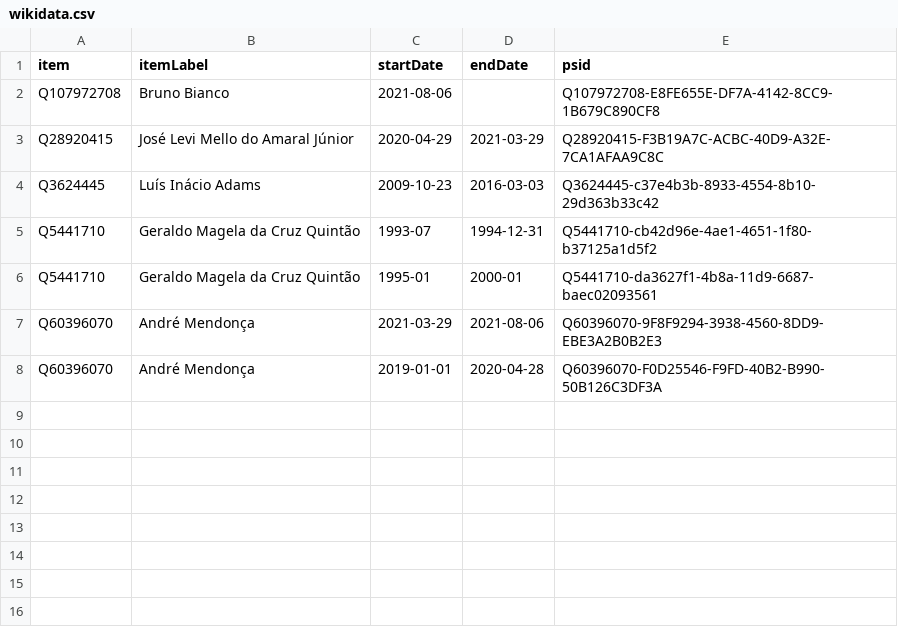
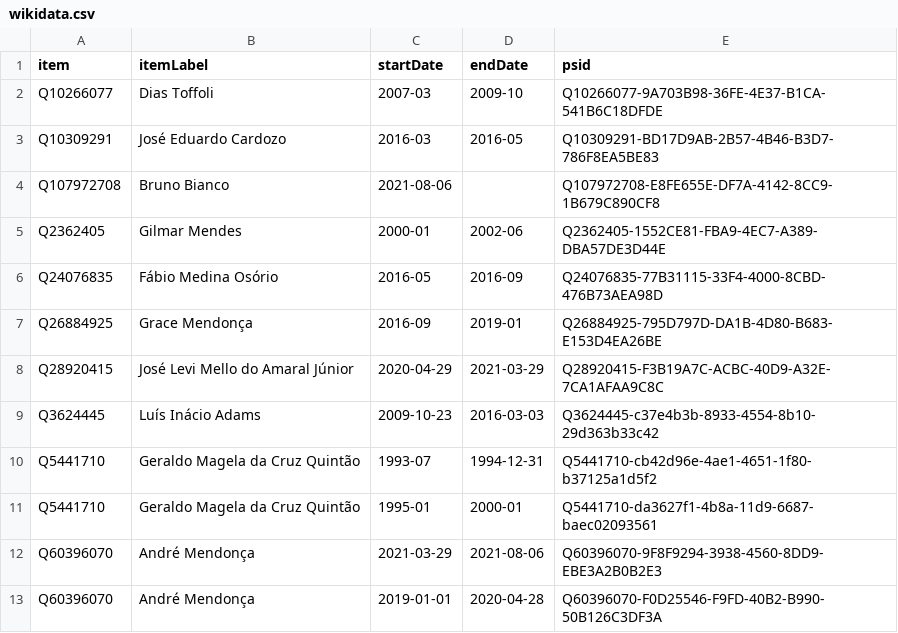
Before and after one commit to every-politician-scrapers/brazil-ministers, a CSV file: sources/attorney-general-enwiki/wikidata.csv, drawn as a sheet; the diff names each change by its address in the sheet, - before the commit and + after, or states it on an @@ line.

Commit message:
Compare external sources to Wikidata

```diff
--- a/sources/attorney-general-enwiki/wikidata.csv
+++ b/sources/attorney-general-enwiki/wikidata.csv
+row 2: Q10266077 | Dias Toffoli | 2007-03 | 2009-10 | Q10266077-9A703B98-36FE-4E37-B1CA-541B6C18DFDE
+row 3: Q10309291 | José Eduardo Cardozo | 2016-03 | 2016-05 | Q10309291-BD17D9AB-2B57-4B46-B3D7-786F8EA5BE83
+row 5: Q2362405 | Gilmar Mendes | 2000-01 | 2002-06 | Q2362405-1552CE81-FBA9-4EC7-A389-DBA57DE3D44E
+row 6: Q24076835 | Fábio Medina Osório | 2016-05 | 2016-09 | Q24076835-77B31115-33F4-4000-8CBD-476B73AEA98D
+row 7: Q26884925 | Grace Mendonça | 2016-09 | 2019-01 | Q26884925-795D797D-DA1B-4D80-B683-E153D4EA26BE
```
Also changed, not shown: sources/attorney-general-enwiki/diff.csv, sources/governor-acre-ptwiki/diff.csv, 5 other files.
